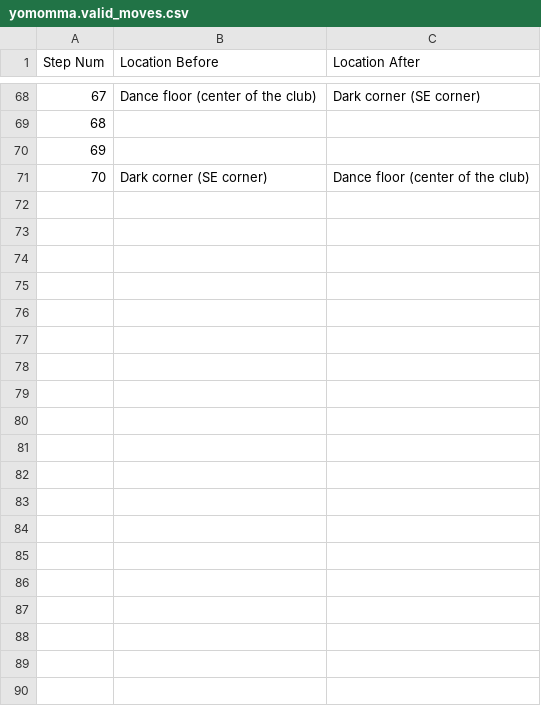
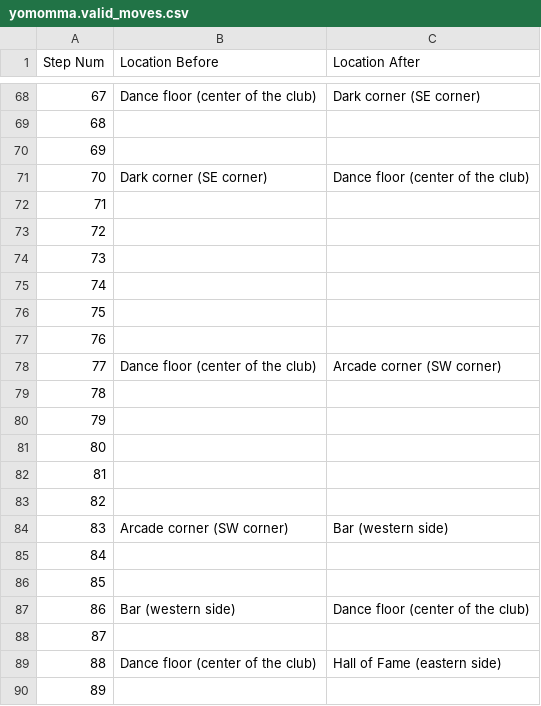
Before and after one commit to Oaklight/mango, a CSV file: data-intermediate/yomomma/yomomma.valid_moves.csv, drawn as a sheet; only a part is shown, gaps mark what is left out; the diff covers the shown part only; the diff names each change by its address in the sheet, - before the commit and + after, or states it on an @@ line.

Commit message:
yomomma labeled to 98

```diff
--- a/data-intermediate/yomomma/yomomma.valid_moves.csv
+++ b/data-intermediate/yomomma/yomomma.valid_moves.csv
+row 72: 71
+row 73: 72
+row 74: 73
+row 75: 74
+row 76: 75
+row 77: 76
+row 78: 77 | Dance floor (center of the club) | Arcade corner (SW corner)
+row 79: 78
+row 80: 79
+row 81: 80
+row 82: 81
+row 83: 82
+row 84: 83 | Arcade corner (SW corner) | Bar (western side)
+row 85: 84
+row 86: 85
+row 87: 86 | Bar (western side) | Dance floor (center of the club)
+row 88: 87
+row 89: 88 | Dance floor (center of the club) | Hall of Fame (eastern side)
+row 90: 89
```
Also changed, not shown: 9 added rows elsewhere in this file, 2 other files.
